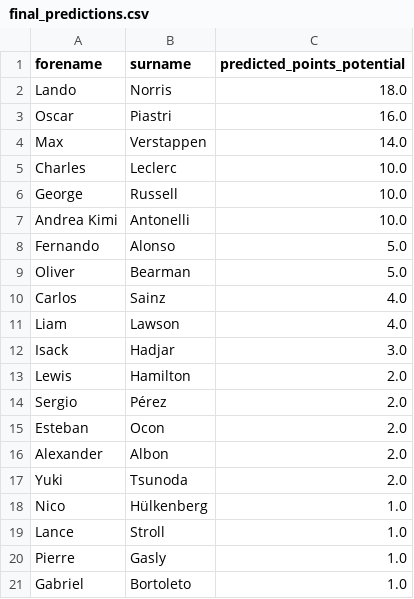
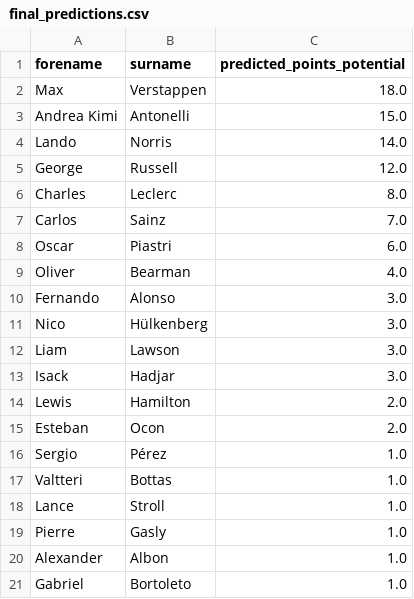
Before and after one commit to chaitanya1110-creates/f1-project, a CSV file: data/final_predictions.csv, drawn as a sheet.

Commit message:
F1 Hub Data Update: data/final_predictions.csv

```diff
--- a/data/final_predictions.csv
+++ b/data/final_predictions.csv
@@ -1,21 +1,21 @@
 forename,surname,predicted_points_potential
-Lando,Norris,18.0
-Oscar,Piastri,16.0
-Max,Verstappen,14.0
-Charles,Leclerc,10.0
-George,Russell,10.0
-Andrea Kimi,Antonelli,10.0
-Fernando,Alonso,5.0
-Oliver,Bearman,5.0
-Carlos,Sainz,4.0
-Liam,Lawson,4.0
+Max,Verstappen,18.0
+Andrea Kimi,Antonelli,15.0
+Lando,Norris,14.0
+George,Russell,12.0
+Charles,Leclerc,8.0
+Carlos,Sainz,7.0
+Oscar,Piastri,6.0
+Oliver,Bearman,4.0
+Fernando,Alonso,3.0
+Nico,Hülkenberg,3.0
+Liam,Lawson,3.0
 Isack,Hadjar,3.0
 Lewis,Hamilton,2.0
-Sergio,Pérez,2.0
 Esteban,Ocon,2.0
-Alexander,Albon,2.0
-Yuki,Tsunoda,2.0
-Nico,Hülkenberg,1.0
+Sergio,Pérez,1.0
+Valtteri,Bottas,1.0
 Lance,Stroll,1.0
 Pierre,Gasly,1.0
+Alexander,Albon,1.0
 Gabriel,Bortoleto,1.0
```
